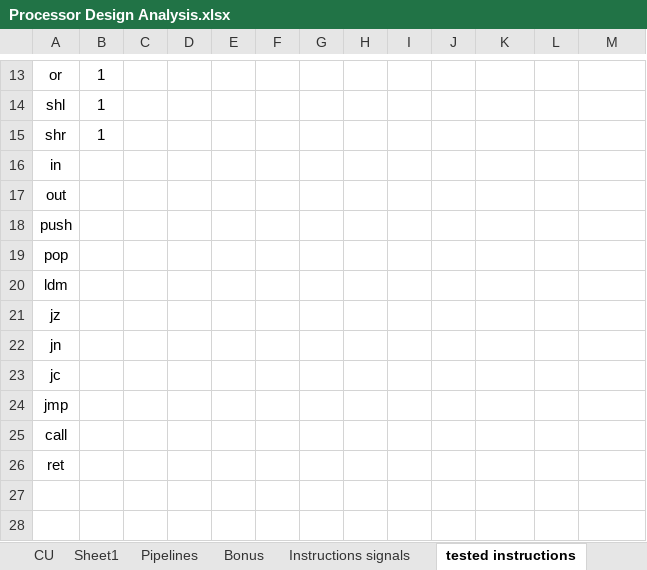
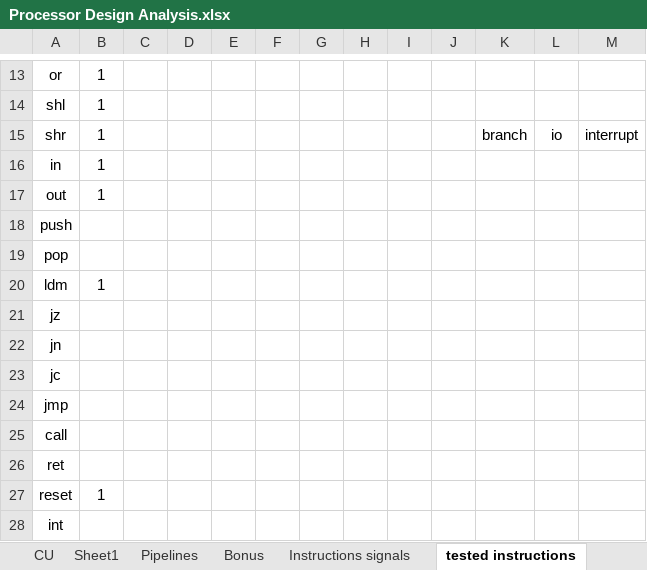
Before and after one commit to AhmedAlaa2024/Five-stages-Pipeline-Processor, an Excel workbook: Design/Processor Design Analysis.xlsx, sheet tested instructions, drawn as a sheet; only a part is shown, gaps mark what is left out; values as stored, in another font and other column widths than the file's, no borders; the diff names each change by its address in the sheet, - before the commit and + after, or states it on an @@ line.

```diff
--- a/Design/Processor Design Analysis.xlsx (sheet tested instructions)
+++ b/Design/Processor Design Analysis.xlsx (sheet tested instructions)
-K15: (empty)
+K15: branch
-L15: (empty)
+L15: io
-M15: (empty)
+M15: interrupt
-B16:B17: (empty)
+B16:B17: 1
-B20: (empty)
+B20: 1
+row 27: reset | 1
+row 28: int
```
Also changed, not shown: sheet Instructions signals, 11 other files.
